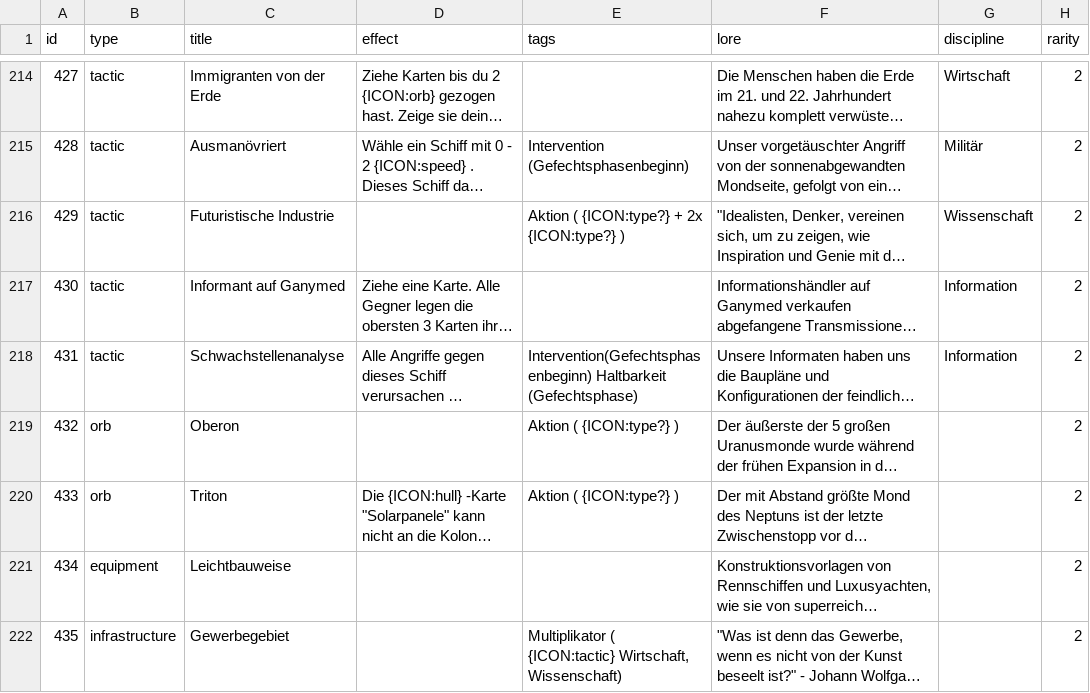
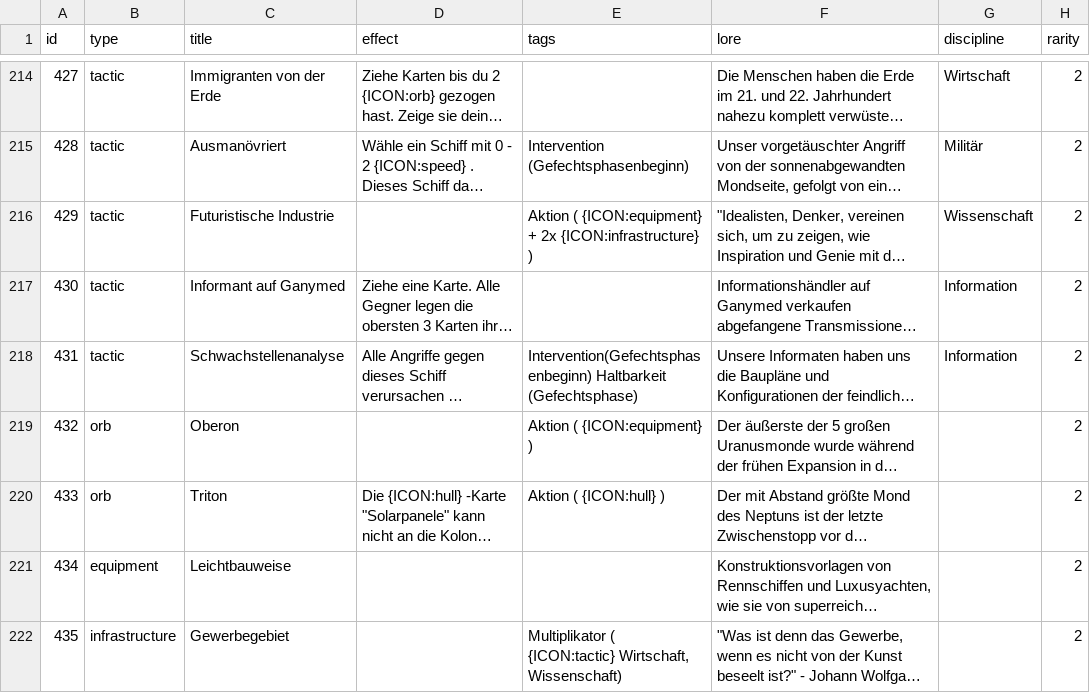
Before and after one commit to chrthom/outer-colonies, a CSV file: misc/cards.csv, drawn as a sheet; only a part is shown, gaps mark what is left out; long unchanged cells end in …; the diff names each change by its address in the sheet, - before the commit and + after, or states it on an @@ line.

Commit message:
fix(misc): resolve remaining ICON placeholders in cards.csv
- All {ICON:?} and {ICON:type?} entries have been resolved
- Final IDs updated: 429, 432, 433
- No more unresolved ICON placeholders remaining

```diff
--- a/misc/cards.csv
+++ b/misc/cards.csv
-E216 (tags): Aktion ( {ICON:type?} + 2x {ICON:type?} )
+E216 (tags): Aktion ( {ICON:equipment} + 2x {ICON:infrastructure} )
-E219 (tags): Aktion ( {ICON:type?} )
+E219 (tags): Aktion ( {ICON:equipment} )
-E220 (tags): Aktion ( {ICON:type?} )
+E220 (tags): Aktion ( {ICON:hull} )
```
